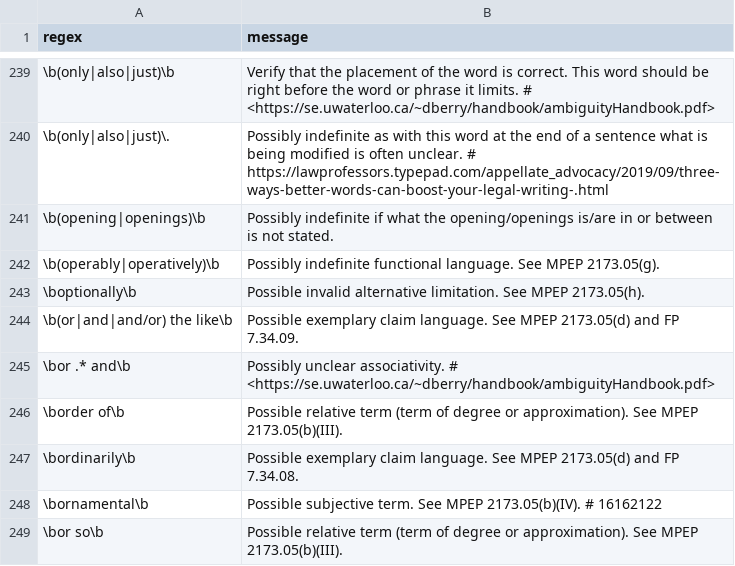
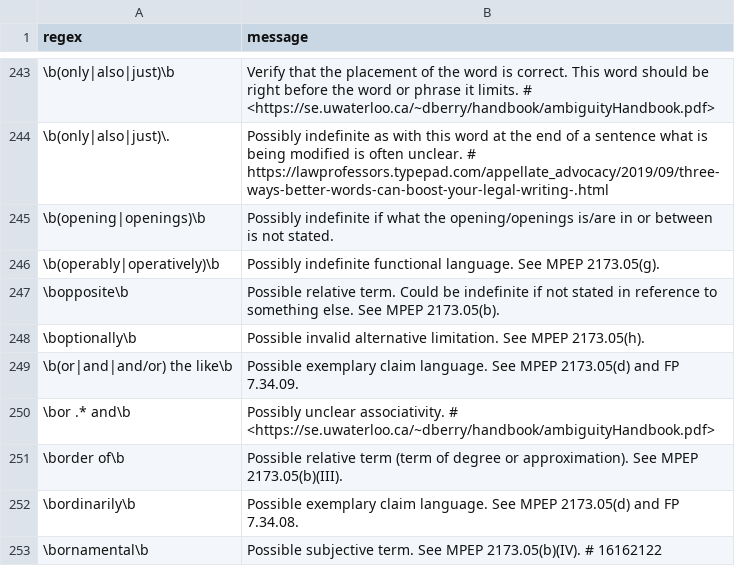
Before and after one commit to btrettel/plint, a CSV file: warnings.csv, drawn as a sheet; only a part is shown, gaps mark what is left out; the shorter side is filled out with more unchanged rows; the diff covers the shown part only.

```diff
--- a/warnings.csv
+++ b/warnings.csv
@@ -242,2 +246,3 @@ regex,message
 \b(operably|operatively)\b,Possibly indefinite functional language. See MPEP 2173.05(g).
+\bopposite\b,Possible relative term. Could be indefinite if not stated in reference to something else. See MPEP 2173.05(b).
 \boptionally\b,Possible invalid alternative limitation. See MPEP 2173.05(h).
```
Also changed, not shown: 4 added rows and 2 edited cells elsewhere in this file, 3 other files.
